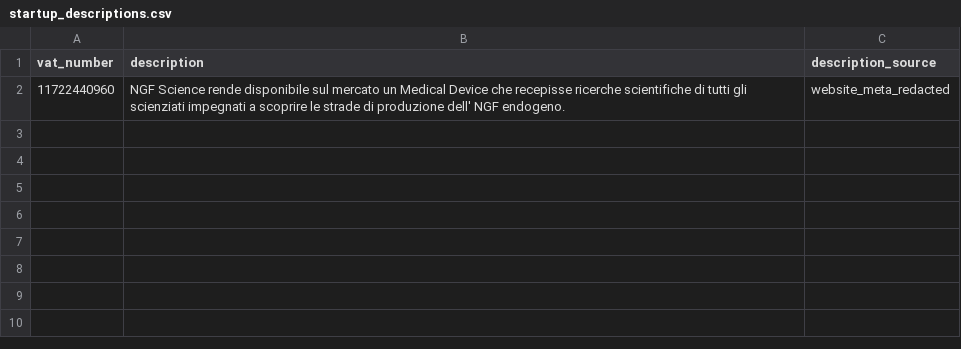
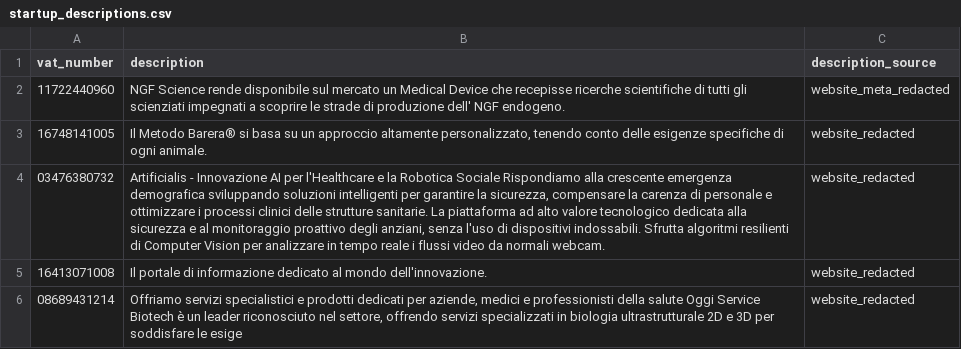
Before and after one commit to mekloren17/polimi-medtech-transfer-map, a CSV file: data/manual/startup_descriptions.csv, drawn as a sheet; the diff names each change by its address in the sheet, - before the commit and + after, or states it on an @@ line.

```diff
--- a/data/manual/startup_descriptions.csv
+++ b/data/manual/startup_descriptions.csv
+row 3: 16748141005 | Il Metodo Barera® si basa su un approccio altamente personalizzato, tenendo conto delle esigenze specifiche di ogni animale. | website_redacted
+row 4: 03476380732 | Artificialis - Innovazione AI per l'Healthcare e la Robotica Sociale Rispondiamo alla crescente emergenza demografica sviluppando soluzioni intelligenti per garantire la sicurezza, compensare la carenza di personale e ottimizzare i processi clinici delle strutture sanitarie. La piattaforma ad alto valore tecnologico dedicata alla sicurezza e al monitoraggio proattivo degli anziani, senza l'uso di dispositivi indossabili. Sfrutta algoritmi resilienti di Computer Vision per analizzare in tempo reale i flussi video da normali webcam. | website_redacted
+row 5: 16413071008 | Il portale di informazione dedicato al mondo dell'innovazione. | website_redacted
+row 6: 08689431214 | Offriamo servizi specialistici e prodotti dedicati per aziende, medici e professionisti della salute Oggi Service Biotech è un leader riconosciuto nel settore, offrendo servizi specializzati in biologia ultrastrutturale 2D e 3D per soddisfare le esige | website_redacted
```
